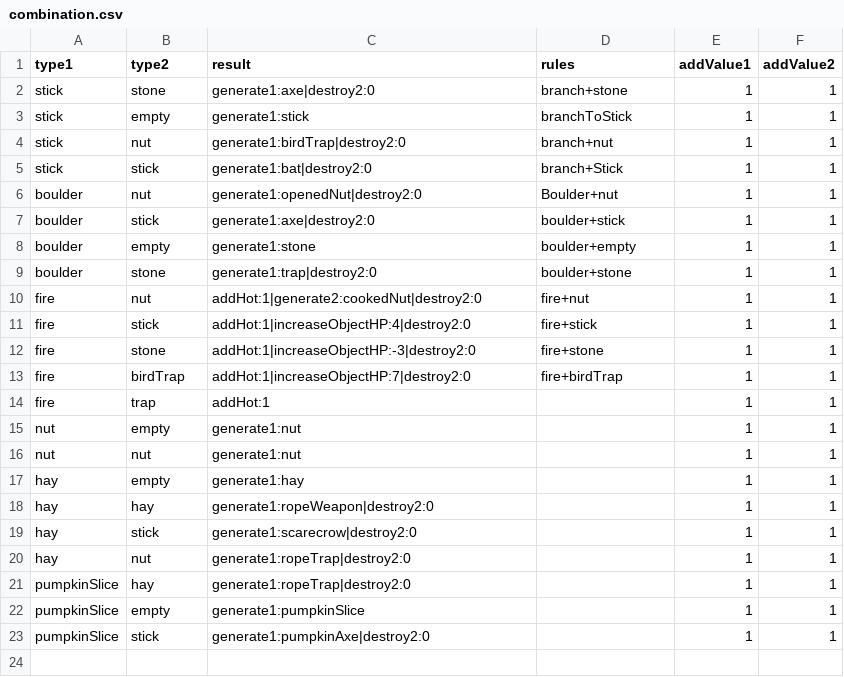
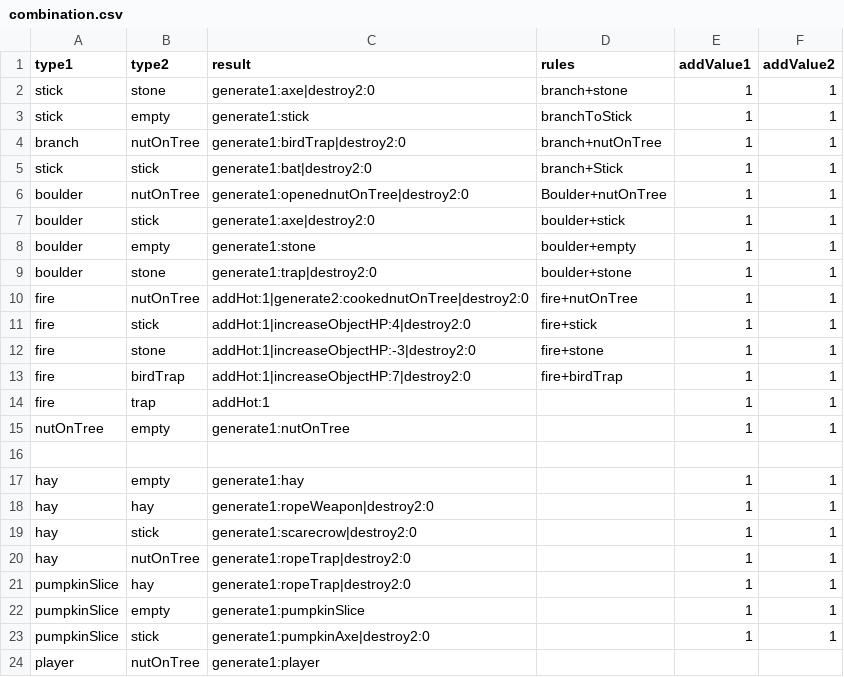
Before and after one commit to shshwdr/cozy-autumn, a CSV file: Assets/Resources/csv/combination.csv, drawn as a sheet.

```diff
--- a/Assets/Resources/csv/combination.csv
+++ b/Assets/Resources/csv/combination.csv
@@ -3,5 +3,5 @@ stick,stone,generate1:axe|destroy2:0,branch+stone,1,1
 stick,empty,generate1:stick,branchToStick,1,1
-stick,nut,generate1:birdTrap|destroy2:0,branch+nut,1,1
+branch,nutOnTree,generate1:birdTrap|destroy2:0,branch+nutOnTree,1,1
 stick,stick,generate1:bat|destroy2:0,branch+Stick,1,1
-boulder,nut,generate1:openedNut|destroy2:0,Boulder+nut,1,1
+boulder,nutOnTree,generate1:openednutOnTree|destroy2:0,Boulder+nutOnTree,1,1
 boulder,stick,generate1:axe|destroy2:0,boulder+stick,1,1
@@ -9,3 +9,3 @@ boulder,empty,generate1:stone,boulder+empty,1,1
 boulder,stone,generate1:trap|destroy2:0,boulder+stone,1,1
-fire,nut,addHot:1|generate2:cookedNut|destroy2:0,fire+nut,1,1
+fire,nutOnTree,addHot:1|generate2:cookednutOnTree|destroy2:0,fire+nutOnTree,1,1
 fire,stick,addHot:1|increaseObjectHP:4|destroy2:0,fire+stick,1,1
@@ -14,4 +14,4 @@ fire,birdTrap,addHot:1|increaseObjectHP:7|destroy2:0,fire+birdTrap,1,1
 fire,trap,addHot:1,,1,1
-nut,empty,generate1:nut,,1,1
-nut,nut,generate1:nut,,1,1
+nutOnTree,empty,generate1:nutOnTree,,1,1
+,,,,,
 hay,empty,generate1:hay,,1,1
@@ -19,3 +19,3 @@ hay,hay,generate1:ropeWeapon|destroy2:0,,1,1
 hay,stick,generate1:scarecrow|destroy2:0,,1,1
-hay,nut,generate1:ropeTrap|destroy2:0,,1,1
+hay,nutOnTree,generate1:ropeTrap|destroy2:0,,1,1
 pumpkinSlice,hay,generate1:ropeTrap|destroy2:0,,1,1
@@ -23 +23,2 @@ pumpkinSlice,empty,generate1:pumpkinSlice,,1,1
 pumpkinSlice,stick,generate1:pumpkinAxe|destroy2:0,,1,1
+player,nutOnTree,generate1:player,,,
```
Also changed, not shown: Assets/Resources/csv/bearForest.csv, Assets/Resources/csv/cell.csv, 18 other files.
